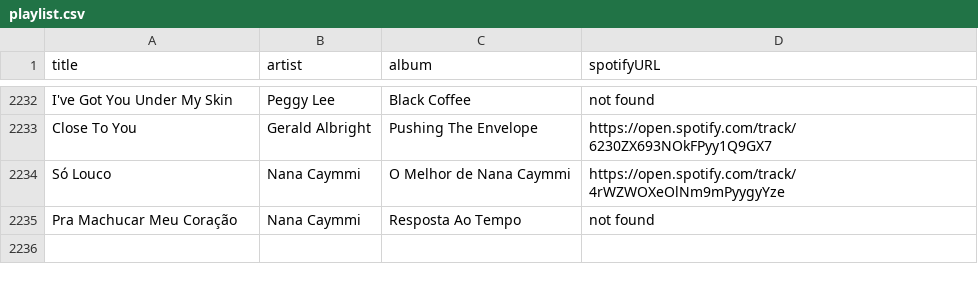
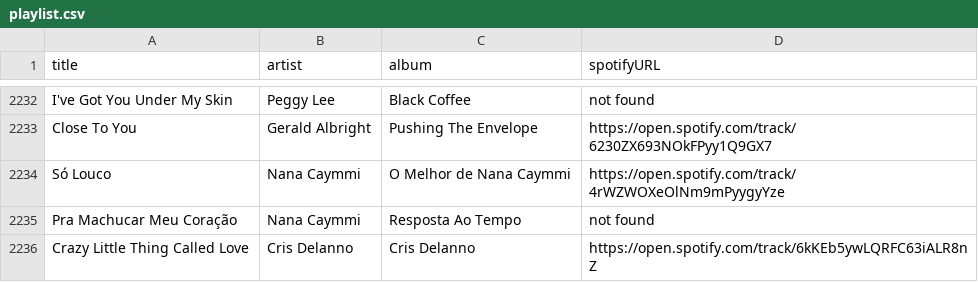
Before and after one commit to albertollamaso/best-bossa-nova-and-jazz-playlist, a CSV file: playlist.csv, drawn as a sheet; only a part is shown, gaps mark what is left out; the diff names each change by its address in the sheet, - before the commit and + after, or states it on an @@ line.

```diff
--- a/playlist.csv
+++ b/playlist.csv
+row 2236: Crazy Little Thing Called Love | Cris Delanno | Cris Delanno | https://open.spotify.com/track/6kKEb5ywLQRFC63iALR8nZ
```
Also changed, not shown: 1 other file.
